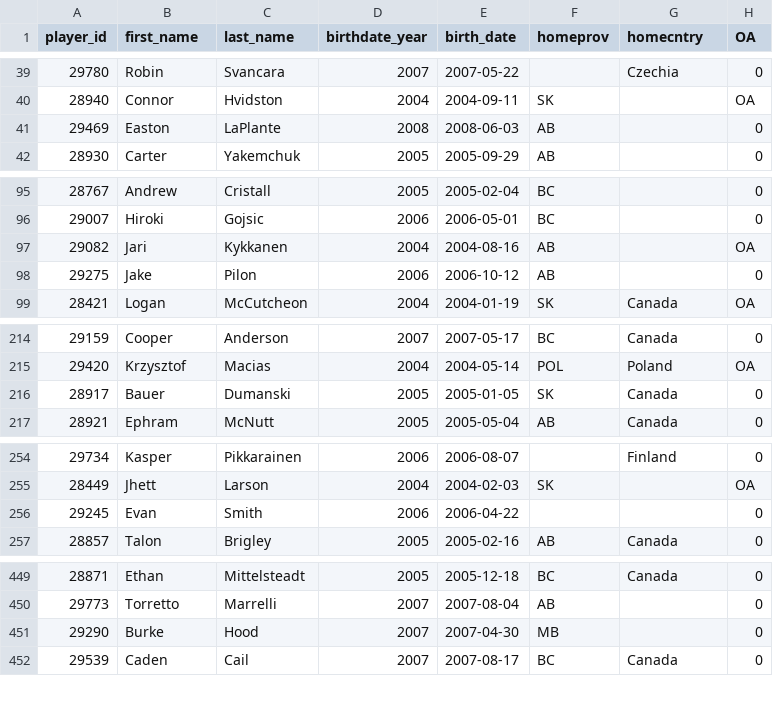
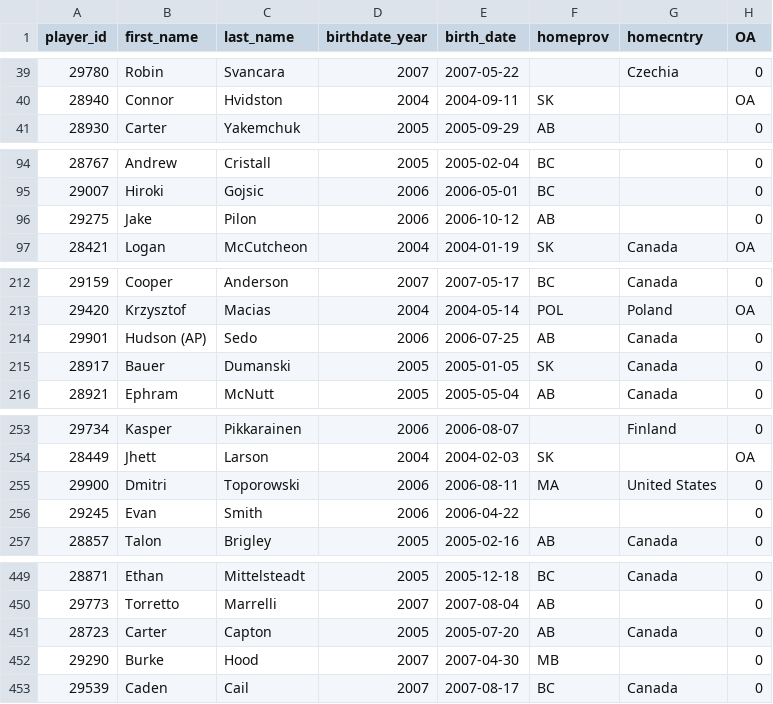
Before and after one commit to lennonay/Prospect_scraper, a CSV file: data/roster/WHL_2024_25_Regular_Season_roster.csv, drawn as a sheet; only a part is shown, gaps mark what is left out; removed rows and columns are numbered as before the commit, all else as after; the diff names each change by its address in the sheet, - before the commit and + after, or states it on an @@ line.

```diff
--- a/data/roster/WHL_2024_25_Regular_Season_roster.csv
+++ b/data/roster/WHL_2024_25_Regular_Season_roster.csv
-row 41: 29469 | Easton | LaPlante | 2008 | 2008-06-03 | AB |  | 0
-row 97: 29082 | Jari | Kykkanen | 2004 | 2004-08-16 | AB |  | OA
+row 214: 29901 | Hudson (AP) | Sedo | 2006 | 2006-07-25 | AB | Canada | 0
+row 255: 29900 | Dmitri | Toporowski | 2006 | 2006-08-11 | MA | United States | 0
+row 451: 28723 | Carter | Capton | 2005 | 2005-07-20 | AB | Canada | 0
```
Also changed, not shown: 2 other files.
